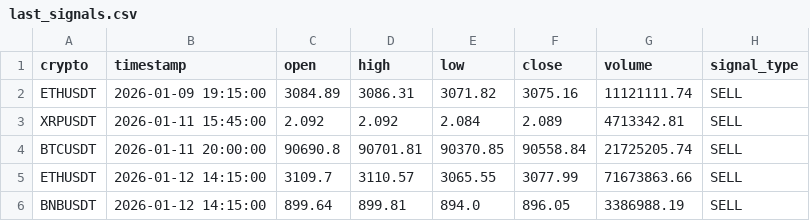
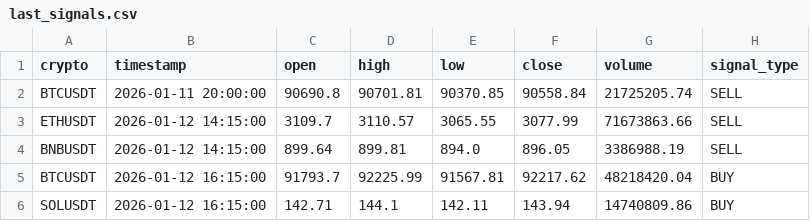
Before and after one commit to asusrog1650/automation_run_15mins, a CSV file: last_signals.csv, drawn as a sheet.

```diff
--- a/last_signals.csv
+++ b/last_signals.csv
@@ -1,4 +1,2 @@
 crypto,timestamp,open,high,low,close,volume,signal_type
-ETHUSDT,2026-01-09 19:15:00,3084.89,3086.31,3071.82,3075.16,11121111.74,SELL
-XRPUSDT,2026-01-11 15:45:00,2.092,2.092,2.084,2.089,4713342.81,SELL
 BTCUSDT,2026-01-11 20:00:00,90690.8,90701.81,90370.85,90558.84,21725205.74,SELL
@@ -6 +4,3 @@ ETHUSDT,2026-01-12 14:15:00,3109.7,3110.57,3065.55,3077.99,71673863.66,SELL
 BNBUSDT,2026-01-12 14:15:00,899.64,899.81,894.0,896.05,3386988.19,SELL
+BTCUSDT,2026-01-12 16:15:00,91793.7,92225.99,91567.81,92217.62,48218420.04,BUY
+SOLUSDT,2026-01-12 16:15:00,142.71,144.1,142.11,143.94,14740809.86,BUY
```
